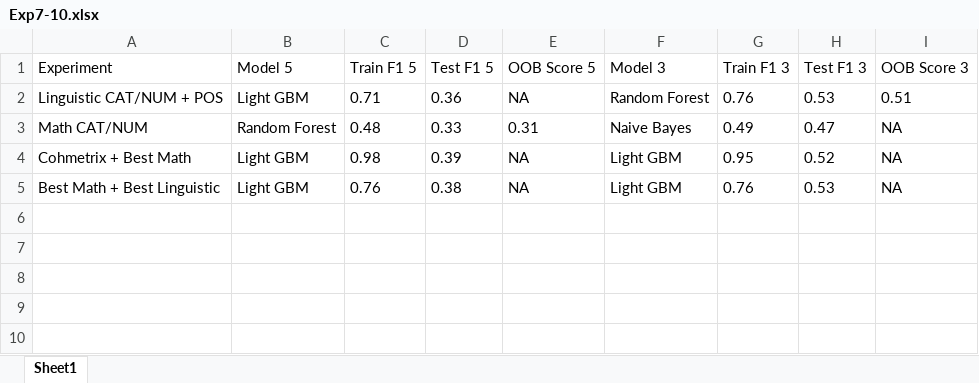
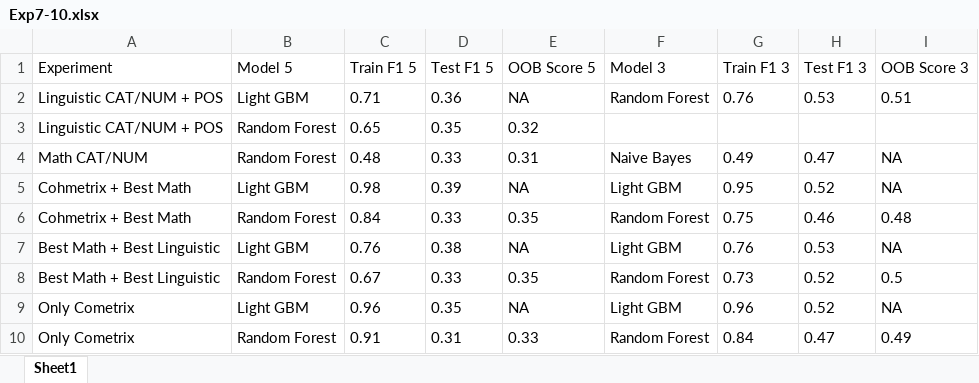
Before and after one commit to ysaidheeraj/NLP_math_research_project, an Excel workbook: Results/Exp7-10.xlsx, sheet Sheet1, drawn as a sheet; values as stored, in another font and other column widths than the file's, no borders; the diff names each change by its address in the sheet, - before the commit and + after, or states it on an @@ line.

Commit message:
updated results

```diff
--- a/Results/Exp7-10.xlsx (sheet Sheet1)
+++ b/Results/Exp7-10.xlsx (sheet Sheet1)
+row 3: Linguistic CAT/NUM + POS | Random Forest | 0.65 | 0.35 | 0.32
+row 6: Cohmetrix + Best Math | Random Forest | 0.84 | 0.33 | 0.35 | Random Forest | 0.75 | 0.46 | 0.48
+row 8: Best Math + Best Linguistic | Random Forest | 0.67 | 0.33 | 0.35 | Random Forest | 0.73 | 0.52 | 0.5
+row 9: Only Cometrix | Light GBM | 0.96 | 0.35 | NA | Light GBM | 0.96 | 0.52 | NA
+row 10: Only Cometrix | Random Forest | 0.91 | 0.31 | 0.33 | Random Forest | 0.84 | 0.47 | 0.49
```
Also changed, not shown: 3 other files.
